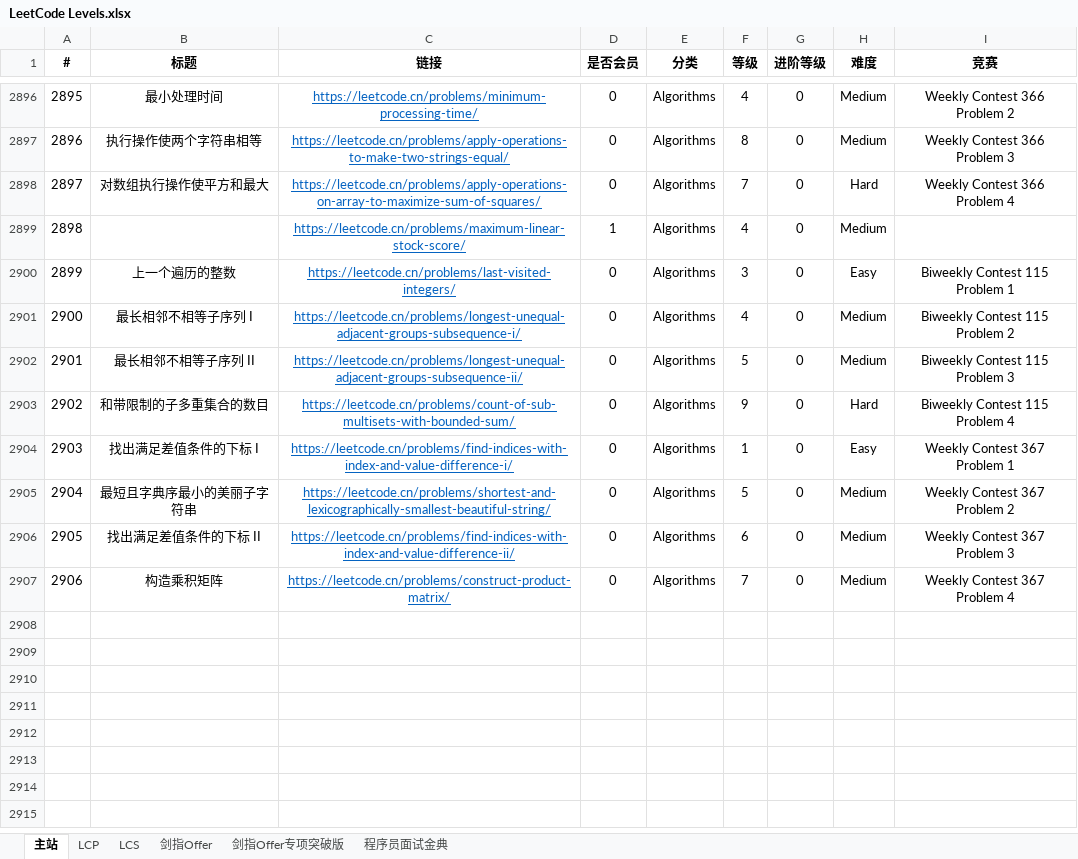
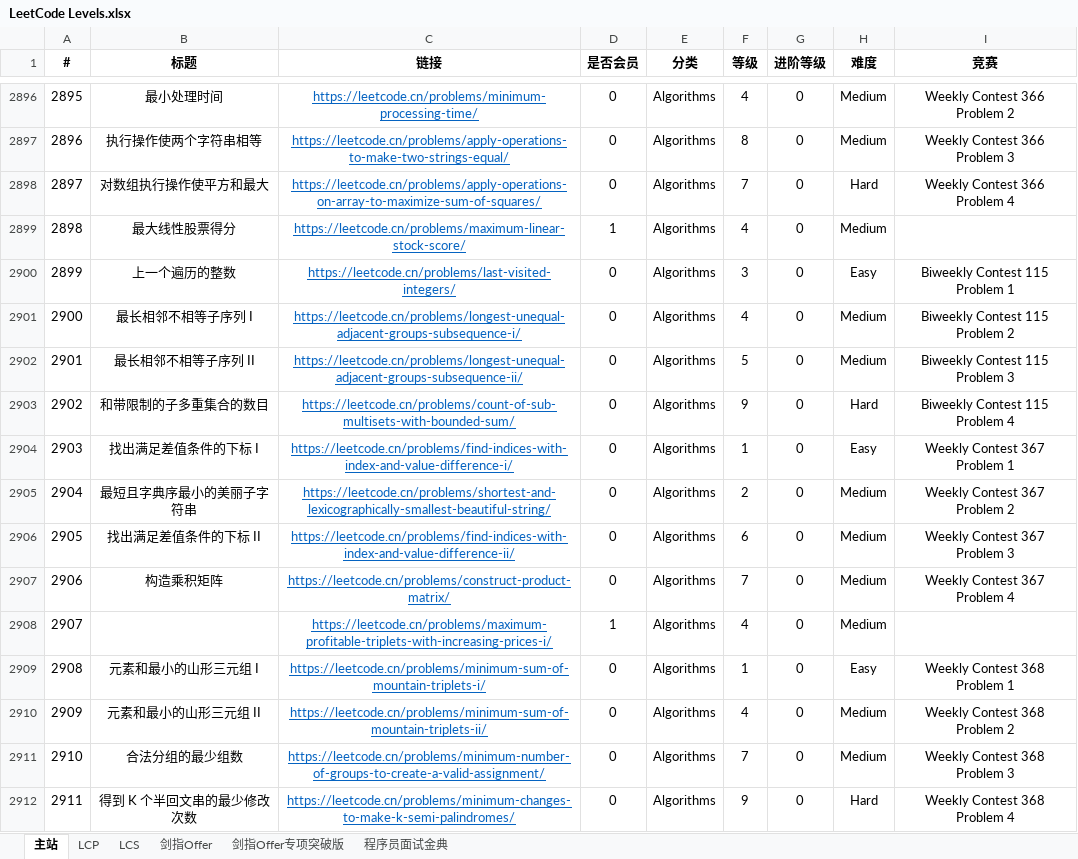
Before and after one commit to stormsunshine/LeetCode-Levels, an Excel workbook: LeetCode Levels.xlsx, sheet 主站, drawn as a sheet; only a part is shown, gaps mark what is left out; values as stored, in another font and other column widths than the file's, no borders; conditional formats not drawn; the diff names each change by its address in the sheet, - before the commit and + after, or states it on an @@ line.

Commit message:
Update levels

```diff
--- a/LeetCode Levels.xlsx (sheet 主站)
+++ b/LeetCode Levels.xlsx (sheet 主站)
-B2899 (标题): (empty)
+B2899 (标题): 最大线性股票得分
-F2905 (等级): 5
+F2905 (等级): 2
+row 2908: 2907 |  | https://leetcode.cn/problems/maximum-profitable-triplets-with-increasing-prices-i/ | 1 | Algorithms | 4 | 0 | Medium
+row 2909: 2908 | 元素和最小的山形三元组 I | https://leetcode.cn/problems/minimum-sum-of-mountain-triplets-i/ | 0 | Algorithms | 1 | 0 | Easy | Weekly Contest 368 Problem 1
+row 2910: 2909 | 元素和最小的山形三元组 II | https://leetcode.cn/problems/minimum-sum-of-mountain-triplets-ii/ | 0 | Algorithms | 4 | 0 | Medium | Weekly Contest 368 Problem 2
+row 2911: 2910 | 合法分组的最少组数 | https://leetcode.cn/problems/minimum-number-of-groups-to-create-a-valid-assignment/ | 0 | Algorithms | 7 | 0 | Medium | Weekly Contest 368 Problem 3
+row 2912: 2911 | 得到 K 个半回文串的最少修改次数 | https://leetcode.cn/problems/minimum-changes-to-make-k-semi-palindromes/ | 0 | Algorithms | 9 | 0 | Hard | Weekly Contest 368 Problem 4
```
